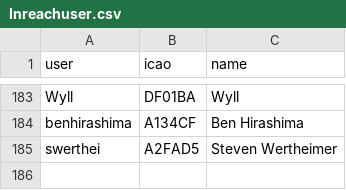
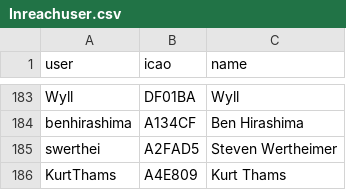
Before and after one commit to DavisChappins/InreachToOGN, a CSV file: Inreachuser.csv, drawn as a sheet; only a part is shown, gaps mark what is left out.

Commit message:
Update Inreachuser.csv

```diff
--- a/Inreachuser.csv
+++ b/Inreachuser.csv
@@ -185 +185,2 @@ benhirashima,A134CF,Ben Hirashima
 swerthei,A2FAD5,Steven Wertheimer
+KurtThams,A4E809,Kurt Thams
```
